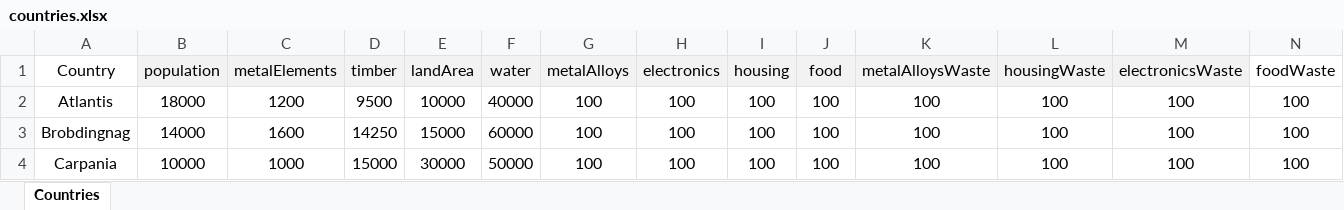
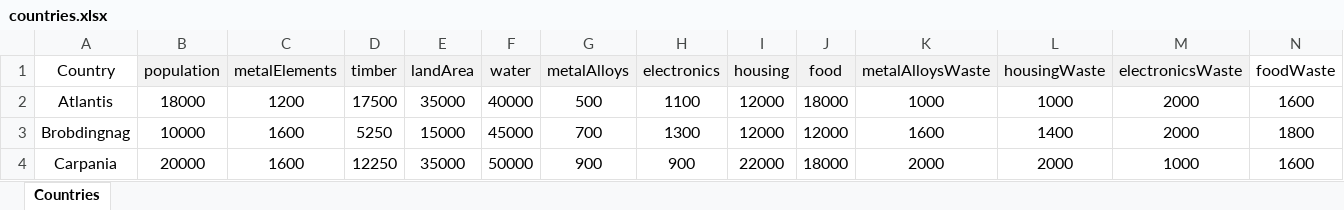
Before and after one commit to nitadavid2/CS4269_Group4_Project, an Excel workbook: input_files/countries.xlsx, sheet Countries, drawn as a sheet; only a part is shown; values as stored, in another font and other column widths than the file's, no borders; the diff covers the shown part only; the diff names each change by its address in the sheet, - before the commit and + after, or states it on an @@ line.

```diff
--- a/input_files/countries.xlsx (sheet Countries)
+++ b/input_files/countries.xlsx (sheet Countries)
-D2 (timber): 9500
+D2 (timber): 17500
-E2 (landArea): 10000
+E2 (landArea): 35000
-G2 (metalAlloys): 100
+G2 (metalAlloys): 500
-H2 (electronics): 100
+H2 (electronics): 1100
-I2:I3 (housing): 100
+I2:I3 (housing): 12000
-J2 (food): 100
+J2 (food): 18000
-K2 (metalAlloysWaste): 100
+K2 (metalAlloysWaste): 1000
-L2 (housingWaste): 100
+L2 (housingWaste): 1000
-M2:M3 (electronicsWaste): 100
+M2:M3 (electronicsWaste): 2000
-N2 (foodWaste): 100
+N2 (foodWaste): 1600
-B3 (population): 14000
+B3 (population): 10000
-D3 (timber): 14250
+D3 (timber): 5250
-F3 (water): 60000
+F3 (water): 45000
-G3 (metalAlloys): 100
+G3 (metalAlloys): 700
-H3 (electronics): 100
+H3 (electronics): 1300
-J3 (food): 100
+J3 (food): 12000
-K3 (metalAlloysWaste): 100
+K3 (metalAlloysWaste): 1600
-L3 (housingWaste): 100
+L3 (housingWaste): 1400
-N3 (foodWaste): 100
+N3 (foodWaste): 1800
-B4 (population): 10000
+B4 (population): 20000
-C4 (metalElements): 1000
+C4 (metalElements): 1600
-D4 (timber): 15000
+D4 (timber): 12250
-E4 (landArea): 30000
+E4 (landArea): 35000
-G4 (metalAlloys): 100
+G4 (metalAlloys): 900
-H4 (electronics): 100
+H4 (electronics): 900
-I4 (housing): 100
+I4 (housing): 22000
-J4 (food): 100
+J4 (food): 18000
-K4 (metalAlloysWaste): 100
+K4 (metalAlloysWaste): 2000
-L4 (housingWaste): 100
+L4 (housingWaste): 2000
-M4 (electronicsWaste): 100
+M4 (electronicsWaste): 1000
-N4 (foodWaste): 100
+N4 (foodWaste): 1600
```
Also changed, not shown: 36 edited cells elsewhere in this sheet, input_files/Resources.xlsx, 2 other files.
